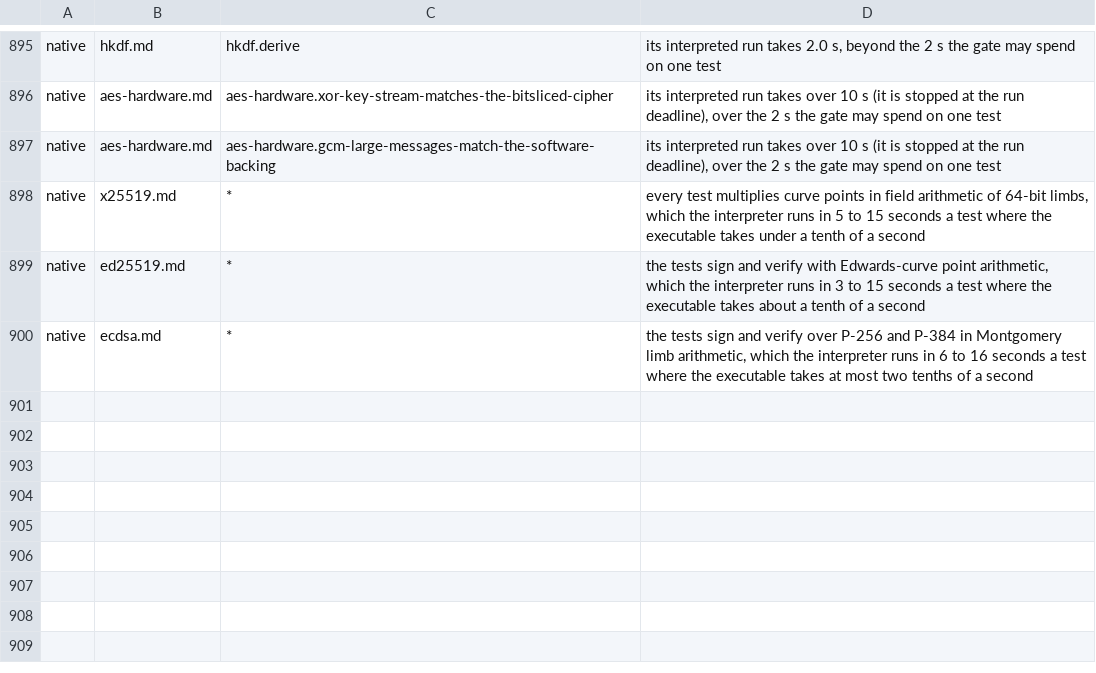
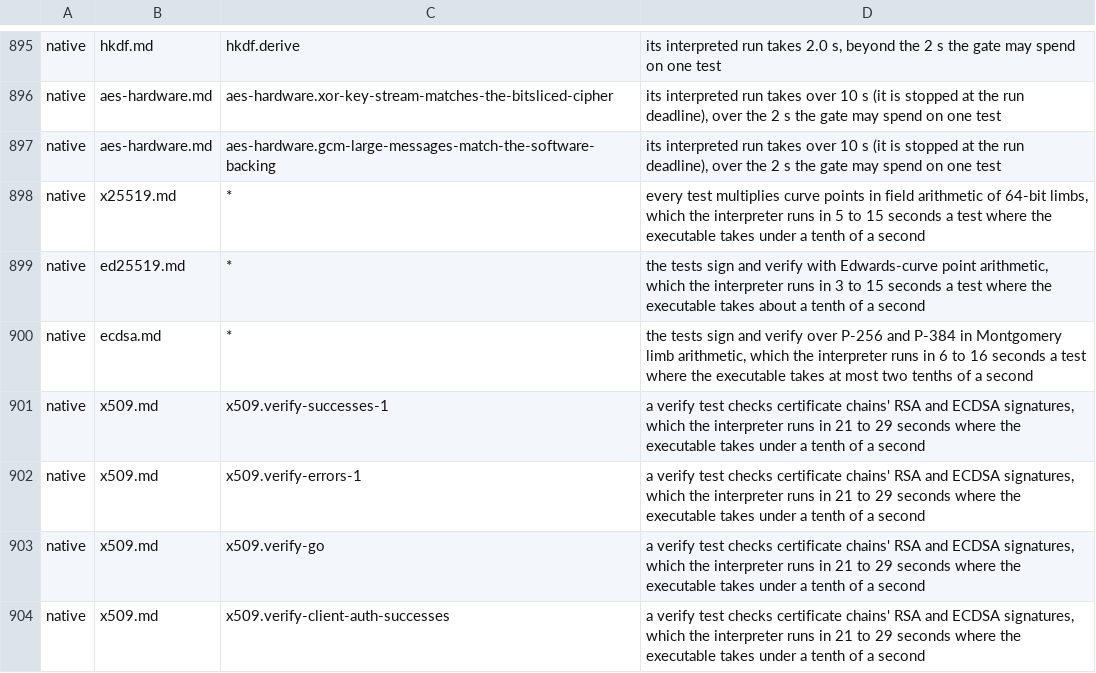
Before and after one commit to maxon-lang/maxon-rewrite-bootstrap, a TSV file: self/driver/skips.tsv, drawn as a sheet; only a part is shown, gaps mark what is left out.

```diff
--- a/self/driver/skips.tsv
+++ b/self/driver/skips.tsv
@@ -900 +900,5 @@ native	ed25519.md	*	the tests sign and verify with Edwards-curve point arithmeti
 native	ecdsa.md	*	the tests sign and verify over P-256 and P-384 in Montgomery limb arithmetic, which the interpreter runs in 6 to 16 seconds a test where the executable takes at most two tenths of a second
+native	x509.md	x509.verify-successes-1	a verify test checks certificate chains' RSA and ECDSA signatures, which the interpreter runs in 21 to 29 seconds where the executable takes under a tenth of a second
+native	x509.md	x509.verify-errors-1	a verify test checks certificate chains' RSA and ECDSA signatures, which the interpreter runs in 21 to 29 seconds where the executable takes under a tenth of a second
+native	x509.md	x509.verify-go	a verify test checks certificate chains' RSA and ECDSA signatures, which the interpreter runs in 21 to 29 seconds where the executable takes under a tenth of a second
+native	x509.md	x509.verify-client-auth-successes	a verify test checks certificate chains' RSA and ECDSA signatures, which the interpreter runs in 21 to 29 seconds where the executable takes under a tenth of a second
```
Also changed, not shown: 32 other files.
